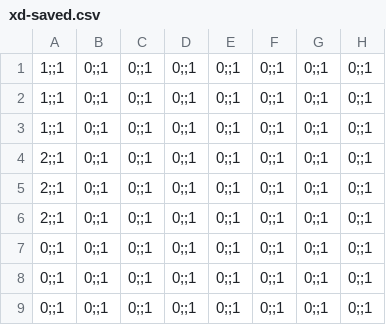
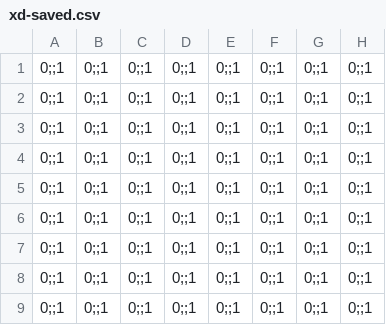
Before and after one commit to MarcosDanielTorres/Pya1M, a CSV file: src/level_editor/xd-saved.csv, drawn as a sheet; only a part is shown; the diff names each change by its address in the sheet, - before the commit and + after, or states it on an @@ line.

```diff
--- a/src/level_editor/xd-saved.csv
+++ b/src/level_editor/xd-saved.csv
-A1:A3: 1;;1
+A1:A3: 0;;1
-A4:A6: 2;;1
+A4:A6: 0;;1
```
Also changed, not shown: 1 other file.
